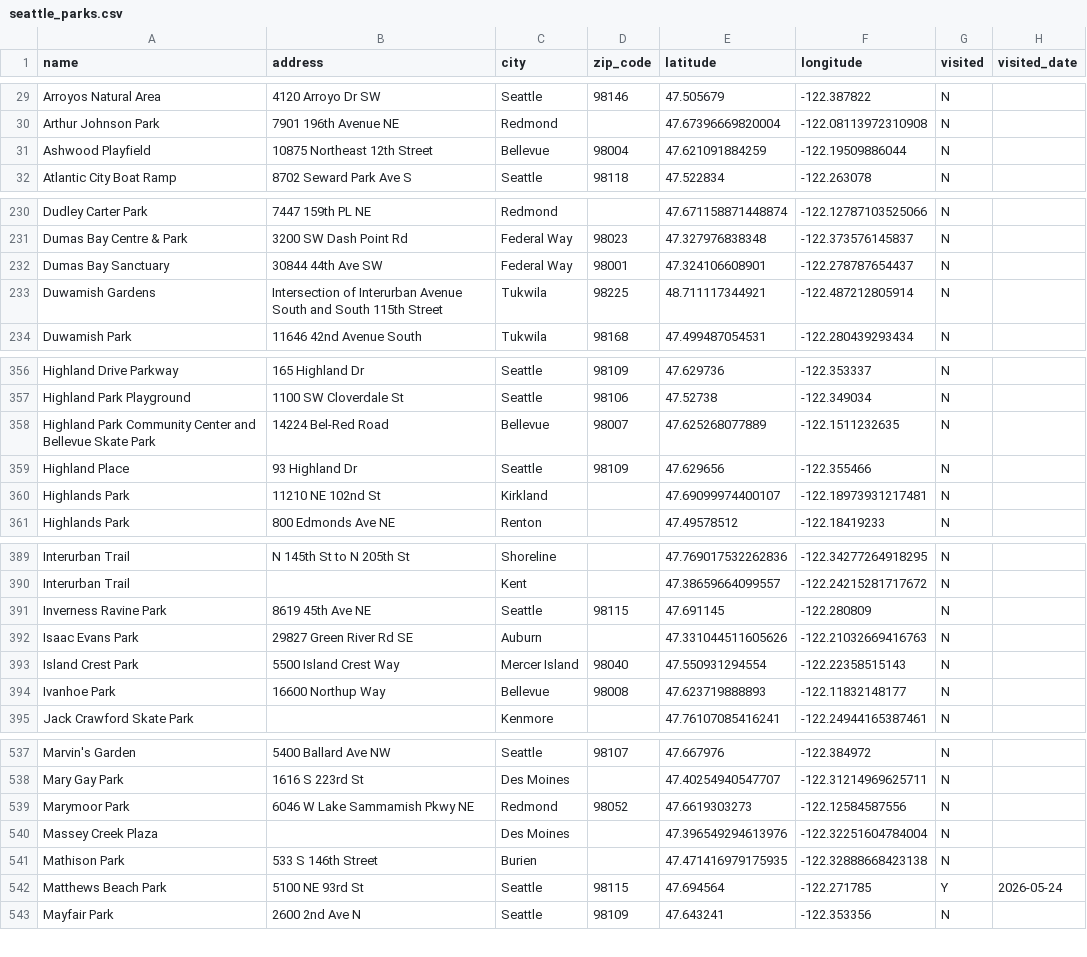
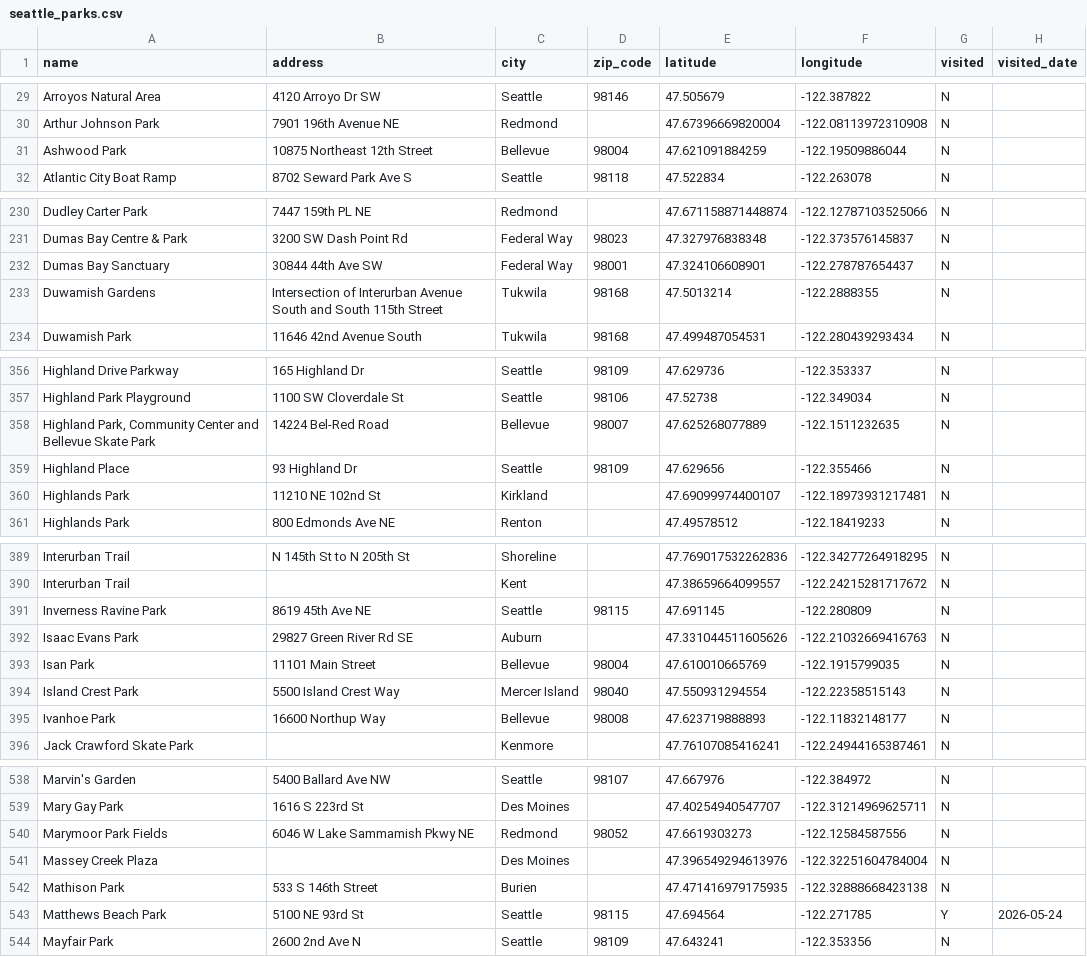
Before and after one commit to lythronaxargestes/lythronaxargestes.github.io, a CSV file: seattleparks/seattle_parks.csv, drawn as a sheet; only a part is shown, gaps mark what is left out.

```diff
--- a/seattleparks/seattle_parks.csv
+++ b/seattleparks/seattle_parks.csv
@@ -30,3 +30,3 @@ Arroyos Natural Area,4120 Arroyo Dr SW,Seattle,98146,47.505679,-122.387822,N,
 Arthur Johnson Park,7901 196th Avenue NE,Redmond,,47.67396669820004,-122.08113972310908,N,
-Ashwood Playfield,10875 Northeast 12th Street,Bellevue,98004,47.621091884259,-122.19509886044,N,
+Ashwood Park,10875 Northeast 12th Street,Bellevue,98004,47.621091884259,-122.19509886044,N,
 Atlantic City Boat Ramp,8702 Seward Park Ave S,Seattle,98118,47.522834,-122.263078,N,
@@ -232,3 +232,3 @@ Dumas Bay Centre & Park,3200 SW Dash Point Rd,Federal Way,98023,47.327976838348,
 Dumas Bay Sanctuary,30844 44th Ave SW,Federal Way,98001,47.324106608901,-122.278787654437,N,
-Duwamish Gardens,Intersection of Interurban Avenue South and South 115th Street,Tukwila,98225,48.711117344921,-122.487212805914,N,
+Duwamish Gardens,Intersection of Interurban Avenue South and South 115th Street,Tukwila,98168,47.5013214,-122.2888355,N,
 Duwamish Park,11646 42nd Avenue South,Tukwila,98168,47.499487054531,-122.280439293434,N,
@@ -357,3 +357,3 @@ Highland Drive Parkway,165 Highland Dr,Seattle,98109,47.629736,-122.353337,N,
 Highland Park Playground,1100 SW Cloverdale St,Seattle,98106,47.52738,-122.349034,N,
-Highland Park Community Center and Bellevue Skate Park,14224 Bel-Red Road,Bellevue,98007,47.625268077889,-122.1511232635,N,
+"Highland Park, Community Center and Bellevue Skate Park",14224 Bel-Red Road,Bellevue,98007,47.625268077889,-122.1511232635,N,
 Highland Place,93 Highland Dr,Seattle,98109,47.629656,-122.355466,N,
@@ -392,2 +392,3 @@ Inverness Ravine Park,8619 45th Ave NE,Seattle,98115,47.691145,-122.280809,N,
 Isaac Evans Park,29827 Green River Rd SE,Auburn,,47.331044511605626,-122.21032669416763,N,
+Isan Park,11101 Main Street,Bellevue,98004,47.610010665769,-122.1915799035,N,
 Island Crest Park,5500 Island Crest Way,Mercer Island,98040,47.550931294554,-122.22358515143,N,
@@ -538,3 +539,3 @@ Marvin's Garden,5400 Ballard Ave NW,Seattle,98107,47.667976,-122.384972,N,
 Mary Gay Park,1616 S 223rd St,Des Moines,,47.40254940547707,-122.31214969625711,N,
-Marymoor Park,6046 W Lake Sammamish Pkwy NE,Redmond,98052,47.6619303273,-122.12584587556,N,
+Marymoor Park Fields,6046 W Lake Sammamish Pkwy NE,Redmond,98052,47.6619303273,-122.12584587556,N,
 Massey Creek Plaza,,Des Moines,,47.396549294613976,-122.32251604784004,N,
```
Also changed, not shown: 3 other files.
